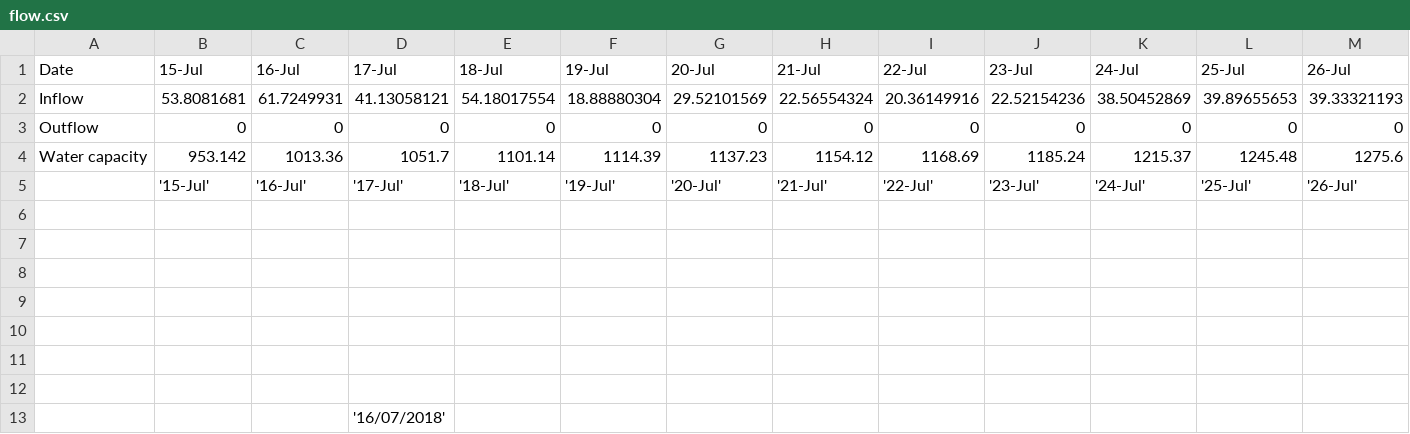
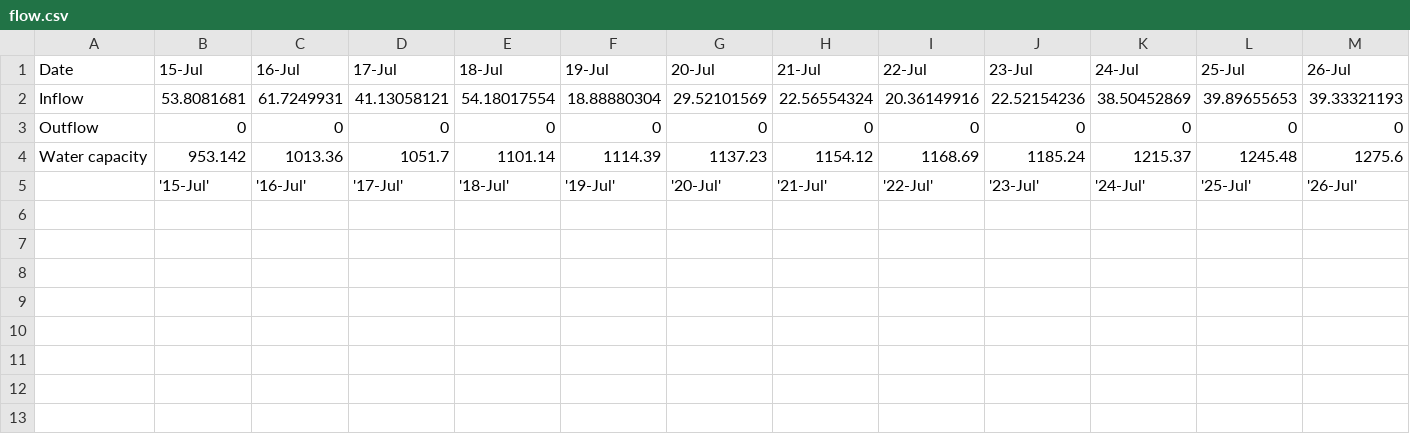
Before and after one commit to kapadiaparth/examples, a CSV file: demo-chartjs-from-csv/source-data/flow.csv, drawn as a sheet; only a part is shown; rows hold the shown columns only; the diff names each change by its address in the sheet, - before the commit and + after, or states it on an @@ line.

Commit message:
Update flow.csv

```diff
--- a/demo-chartjs-from-csv/source-data/flow.csv
+++ b/demo-chartjs-from-csv/source-data/flow.csv
-row 6: (empty)
-row 7: (empty)
-row 8: (empty)
-row 9: (empty)
-row 10: (empty)
-row 11: (empty)
-row 12: (empty)
-row 13:  |  |  | '16/07/2018'
```
